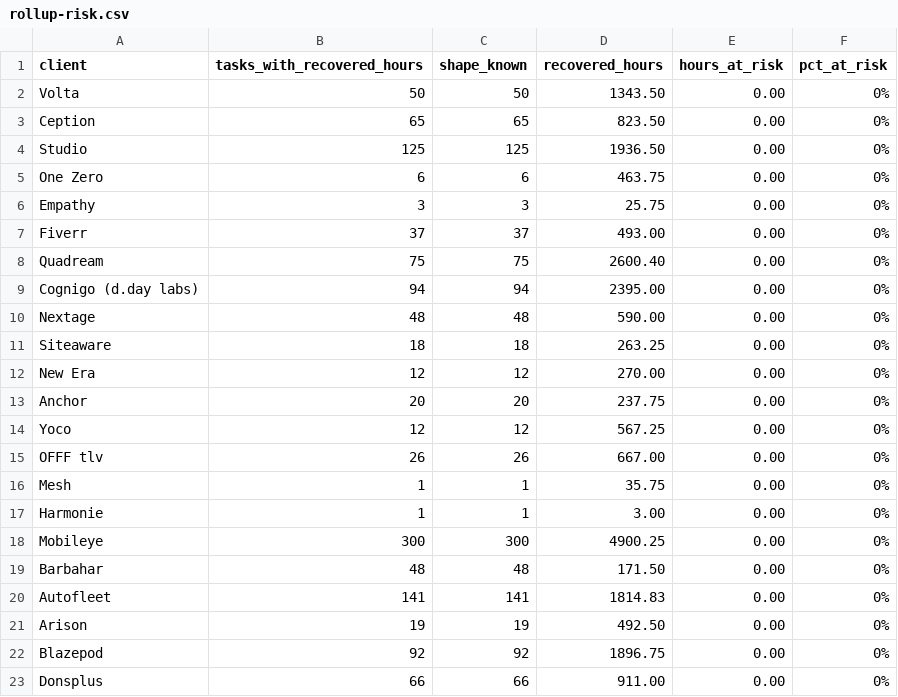
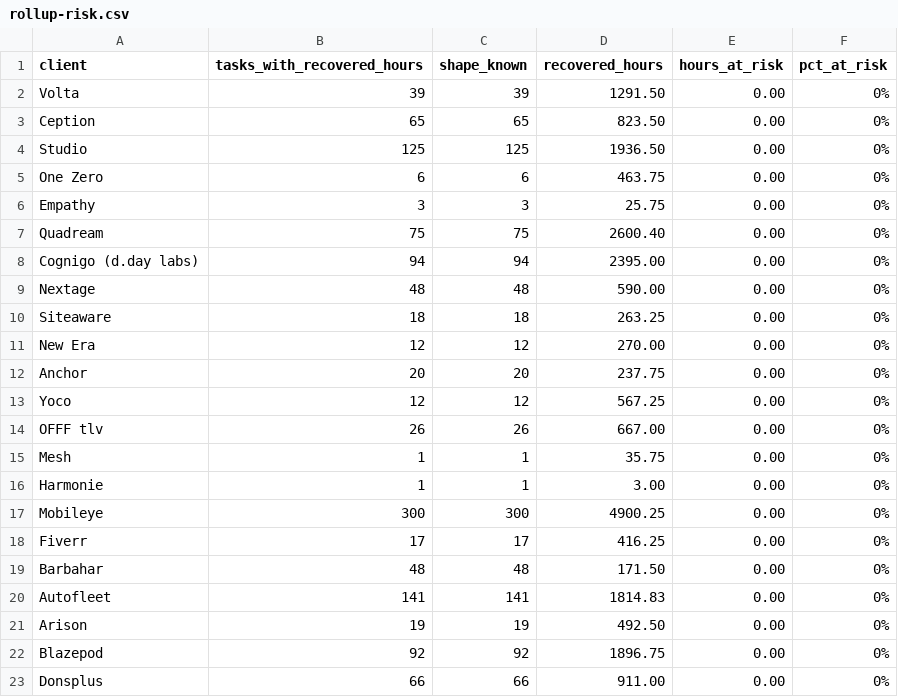
Before and after one commit to nitsanroz/studio-tracker, a CSV file: data/rollup-risk.csv, drawn as a sheet; only a part is shown.

```diff
--- a/data/rollup-risk.csv
+++ b/data/rollup-risk.csv
@@ -1,3 +1,3 @@
 client,tasks_with_recovered_hours,shape_known,recovered_hours,hours_at_risk,pct_at_risk
-Volta,50,50,1343.50,0.00,0%
+Volta,39,39,1291.50,0.00,0%
 Ception,65,65,823.50,0.00,0%
@@ -6,3 +6,2 @@ One Zero,6,6,463.75,0.00,0%
 Empathy,3,3,25.75,0.00,0%
-Fiverr,37,37,493.00,0.00,0%
 Quadream,75,75,2600.40,0.00,0%
@@ -18,2 +17,3 @@ Harmonie,1,1,3.00,0.00,0%
 Mobileye,300,300,4900.25,0.00,0%
+Fiverr,17,17,416.25,0.00,0%
 Barbahar,48,48,171.50,0.00,0%
```
Also changed, not shown: 2 other files.
